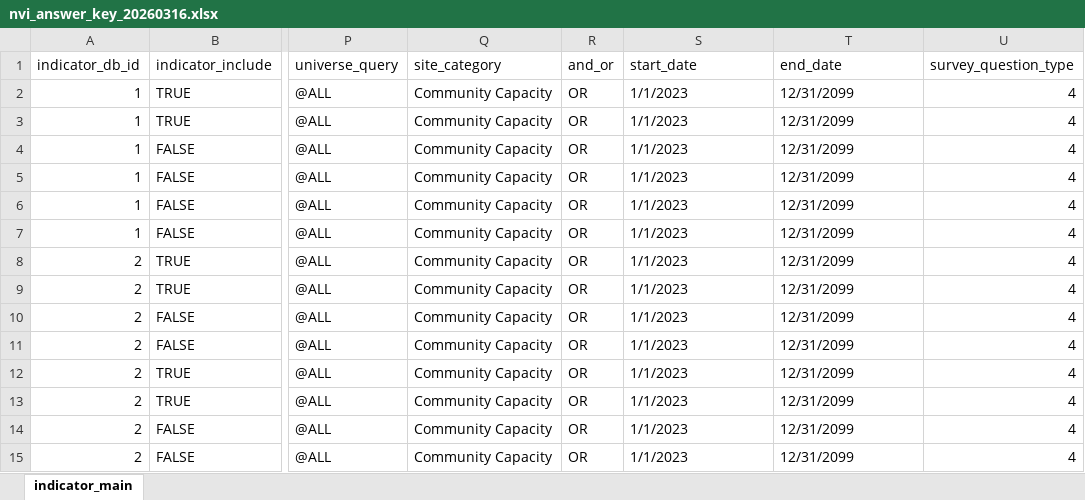
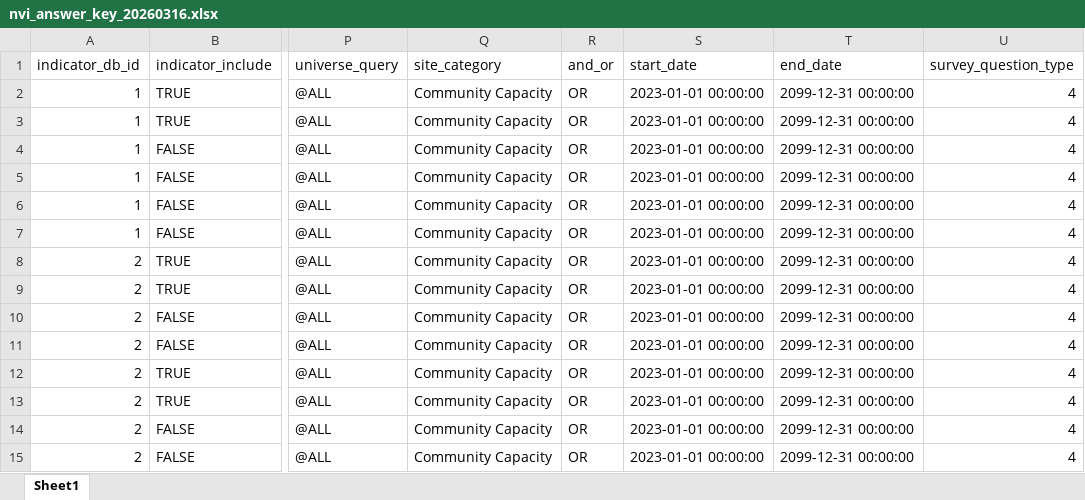
Before and after one commit to data-driven-detroit/nvi_etl, an Excel workbook: nvi_etl/survey/conf/nvi_answer_key_20260316.xlsx, sheet Sheet1, drawn as a sheet; only a part is shown, gaps mark what is left out; values as stored, in another font and other column widths than the file's, no cell formats; conditional formats not drawn; the diff covers the shown part only; the diff names each change by its address in the sheet, - before the commit and + after, or states it on an @@ line.

Commit message:
fixed up primary survey

```diff
--- a/nvi_etl/survey/conf/nvi_answer_key_20260316.xlsx (sheet Sheet1)
+++ b/nvi_etl/survey/conf/nvi_answer_key_20260316.xlsx (sheet Sheet1)
-sheet tab: indicator_main
+sheet tab: Sheet1
-S2:S15 (start_date): 1/1/2023
+S2:S15 (start_date): 2023-01-01 00:00:00
-T2:T15 (end_date): 12/31/2099
+T2:T15 (end_date): 2099-12-31 00:00:00
```
Also changed, not shown: 1498 edited cells elsewhere in this sheet, cell formats, 1 other file.
